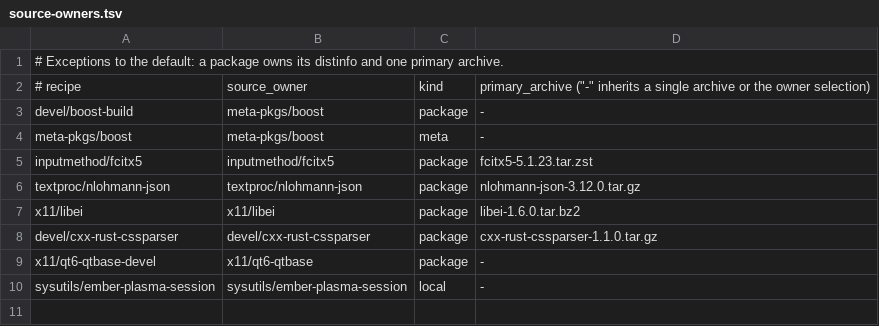
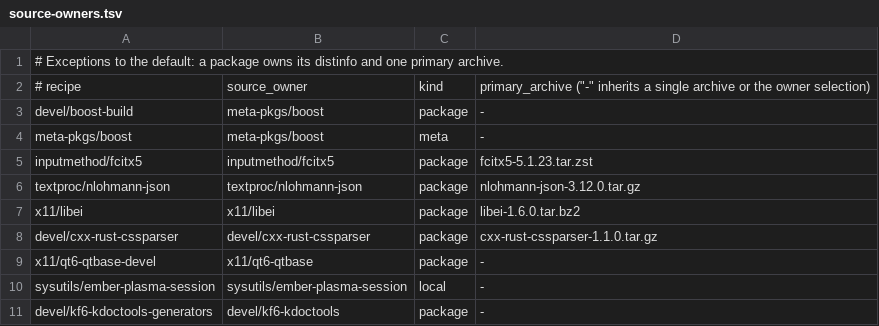
Before and after one commit to oxtech-ember/EmberBSD-Ports, a TSV file: probes/plasma-mobile/toolkit/source-owners.tsv, drawn as a sheet.

Commit message:
kf6-kdoctools: share the source with the generators via Makefile.common
The toolkit validator requires every recipe that selects a toolkit
version to have a source manifest row or a declared source owner. The
new devel/kf6-kdoctools-generators recipe had neither and pointed
DISTINFO_FILE and PATCHDIR at the target recipe directly, so
tests/selection.sh stopped with "Toolkit recipe has no manifest row".

Move the shared release, distinfo and patch selection into
devel/kf6-kdoctools/Makefile.common, include it from both recipes and
register devel/kf6-kdoctools as the source owner of the generators.

Co-authored-by: Ember (Grok Bot)

```diff
--- a/probes/plasma-mobile/toolkit/source-owners.tsv
+++ b/probes/plasma-mobile/toolkit/source-owners.tsv
@@ -10 +10,2 @@ x11/qt6-qtbase-devel	x11/qt6-qtbase	package	-
 sysutils/ember-plasma-session	sysutils/ember-plasma-session	local	-
+devel/kf6-kdoctools-generators	devel/kf6-kdoctools	package	-
```
Also changed, not shown: 3 other files.
